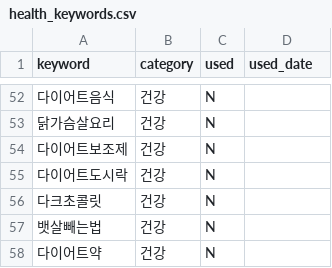
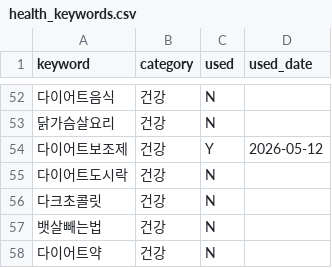
Before and after one commit to leejennieai/tistory-auto-poster, a CSV file: keywords/health_keywords.csv, drawn as a sheet; only a part is shown, gaps mark what is left out.

```diff
--- a/keywords/health_keywords.csv
+++ b/keywords/health_keywords.csv
@@ -53,3 +53,3 @@ keyword,category,used,used_date
 닭가슴살요리,건강,N,
-다이어트보조제,건강,N,
+다이어트보조제,건강,Y,2026-05-12
 다이어트도시락,건강,N,
```
Also changed, not shown: 1 other file.
